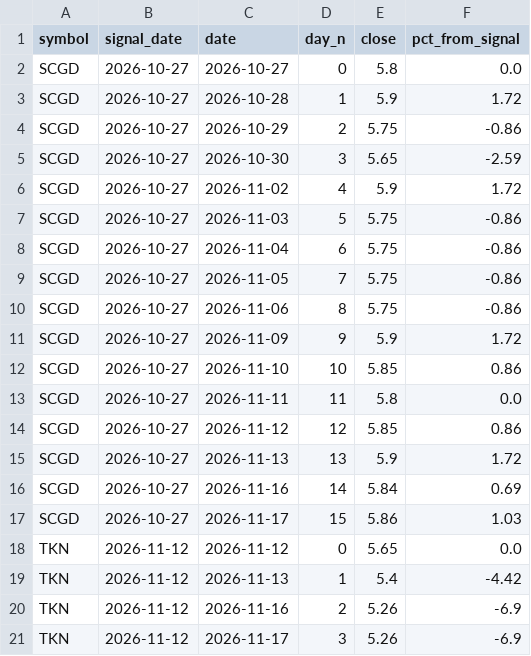
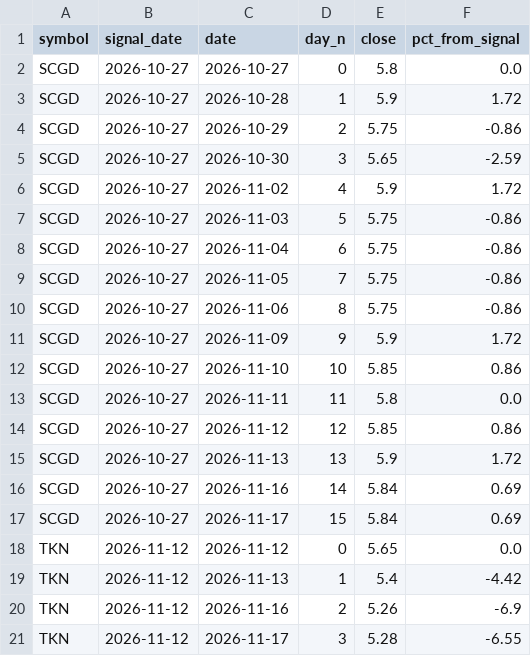
Before and after one commit to mixmizer-cyber/stock-dashboard, a CSV file: data/th_tracking.csv, drawn as a sheet.

Commit message:
update data 2026-11-17-1121

```diff
--- a/data/th_tracking.csv
+++ b/data/th_tracking.csv
@@ -16,3 +16,3 @@ SCGD,2026-10-27,2026-11-13,13,5.9,1.72
 SCGD,2026-10-27,2026-11-16,14,5.84,0.69
-SCGD,2026-10-27,2026-11-17,15,5.86,1.03
+SCGD,2026-10-27,2026-11-17,15,5.84,0.69
 TKN,2026-11-12,2026-11-12,0,5.65,0.0
@@ -20,2 +20,2 @@ TKN,2026-11-12,2026-11-13,1,5.4,-4.42
 TKN,2026-11-12,2026-11-16,2,5.26,-6.9
-TKN,2026-11-12,2026-11-17,3,5.26,-6.9
+TKN,2026-11-12,2026-11-17,3,5.28,-6.55
```
